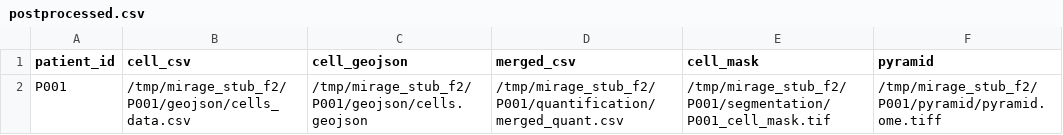
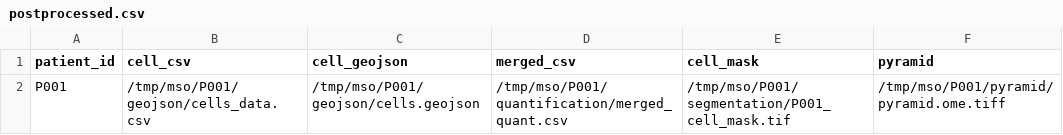
Before and after one commit to sceriff0/ateia, a CSV file: csv/postprocessed.csv, drawn as a sheet.

```diff
--- a/csv/postprocessed.csv
+++ b/csv/postprocessed.csv
@@ -1,2 +1,2 @@
 patient_id,cell_csv,cell_geojson,merged_csv,cell_mask,pyramid
-P001,/tmp/mirage_stub_f2/P001/geojson/cells_data.csv,/tmp/mirage_stub_f2/P001/geojson/cells.geojson,/tmp/mirage_stub_f2/P001/quantification/merged_quant.csv,/tmp/mirage_stub_f2/P001/segmentation/P001_cell_mask.tif,/tmp/mirage_stub_f2/P001/pyramid/pyramid.ome.tiff
+P001,/tmp/mso/P001/geojson/cells_data.csv,/tmp/mso/P001/geojson/cells.geojson,/tmp/mso/P001/quantification/merged_quant.csv,/tmp/mso/P001/segmentation/P001_cell_mask.tif,/tmp/mso/P001/pyramid/pyramid.ome.tiff
```
Also changed, not shown: csv/preprocessed.csv, csv/registered.csv, 3 other files.
